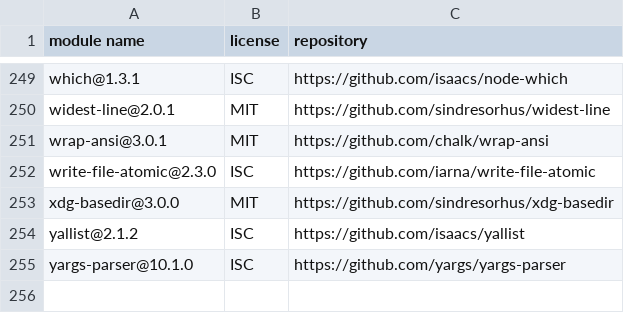
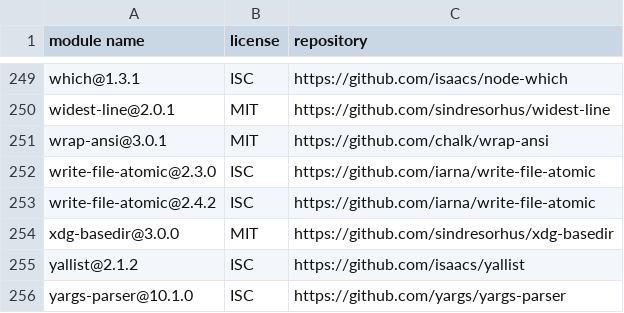
Before and after one commit to iTonyYo/fast-gitignore, a CSV file: licenses-production.csv, drawn as a sheet; only a part is shown, gaps mark what is left out; the diff names each change by its address in the sheet, - before the commit and + after, or states it on an @@ line.

```diff
--- a/licenses-production.csv
+++ b/licenses-production.csv
+row 253: write-file-atomic@2.4.2 | ISC | https://github.com/iarna/write-file-atomic
```
Also changed, not shown: licenses-development.csv, 4 other files.
